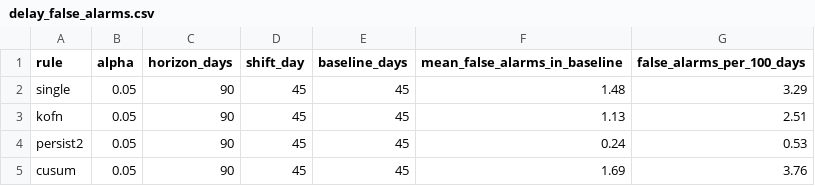
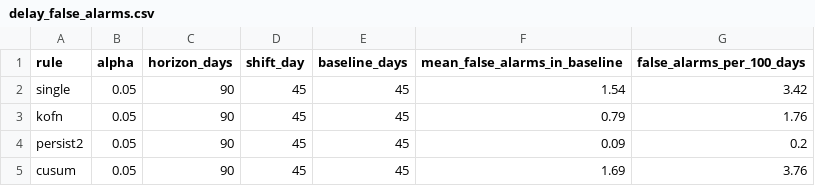
Before and after one commit to chandresh080/llm-drift-monitor, a CSV file: results/delay_false_alarms.csv, drawn as a sheet.

```diff
--- a/results/delay_false_alarms.csv
+++ b/results/delay_false_alarms.csv
@@ -1,5 +1,5 @@
 rule,alpha,horizon_days,shift_day,baseline_days,mean_false_alarms_in_baseline,false_alarms_per_100_days
-single,0.05,90,45,45,1.48,3.29
-kofn,0.05,90,45,45,1.13,2.51
-persist2,0.05,90,45,45,0.24,0.53
+single,0.05,90,45,45,1.54,3.42
+kofn,0.05,90,45,45,0.79,1.76
+persist2,0.05,90,45,45,0.09,0.2
 cusum,0.05,90,45,45,1.69,3.76
```
Also changed, not shown: results/delay_alerts.csv, results/localization_results.csv, 7 other files.
